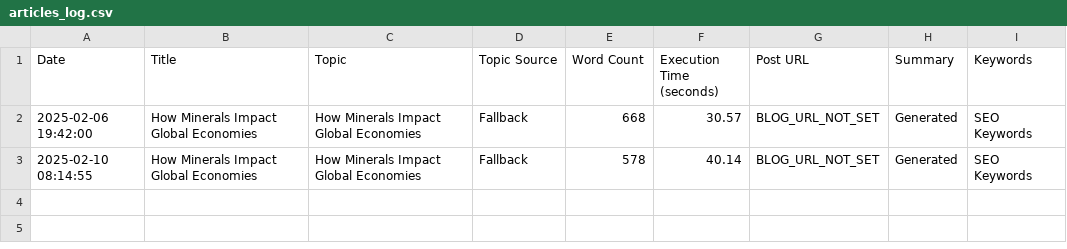
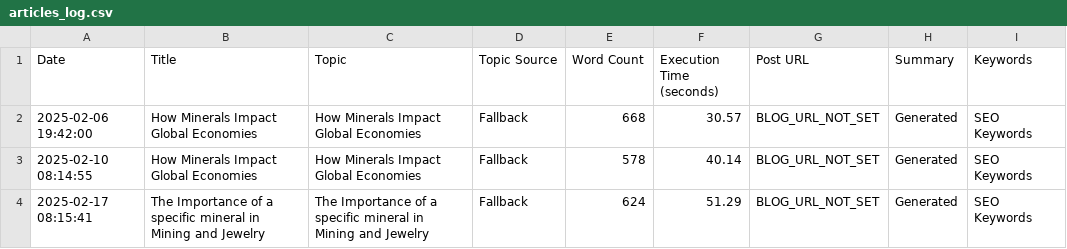
Before and after one commit to agigante80/galena-blog, a CSV file: articles_log.csv, drawn as a sheet.

```diff
--- a/articles_log.csv
+++ b/articles_log.csv
@@ -3 +3,2 @@ Date,Title,Topic,Topic Source,Word Count,Execution Time (seconds),Post URL,Summa
 2025-02-10 08:14:55,How Minerals Impact Global Economies,How Minerals Impact Global Economies,Fallback,578,40.14,BLOG_URL_NOT_SET,Generated,SEO Keywords
+2025-02-17 08:15:41,The Importance of a specific mineral in Mining and Jewelry,The Importance of a specific mineral in Mining and Jewelry,Fallback,624,51.29,BLOG_URL_NOT_SET,Generated,SEO Keywords
```
